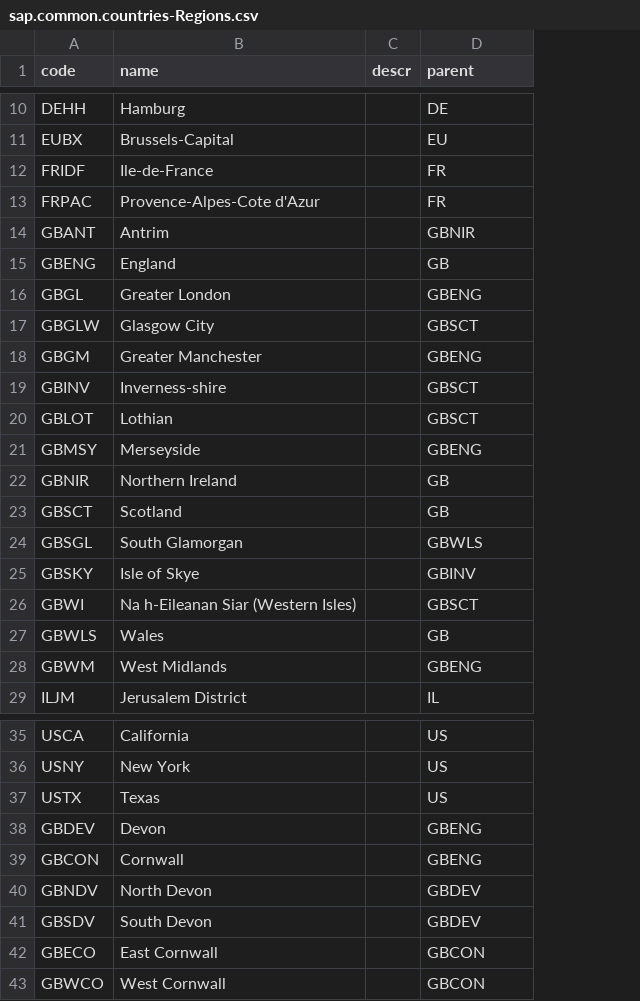
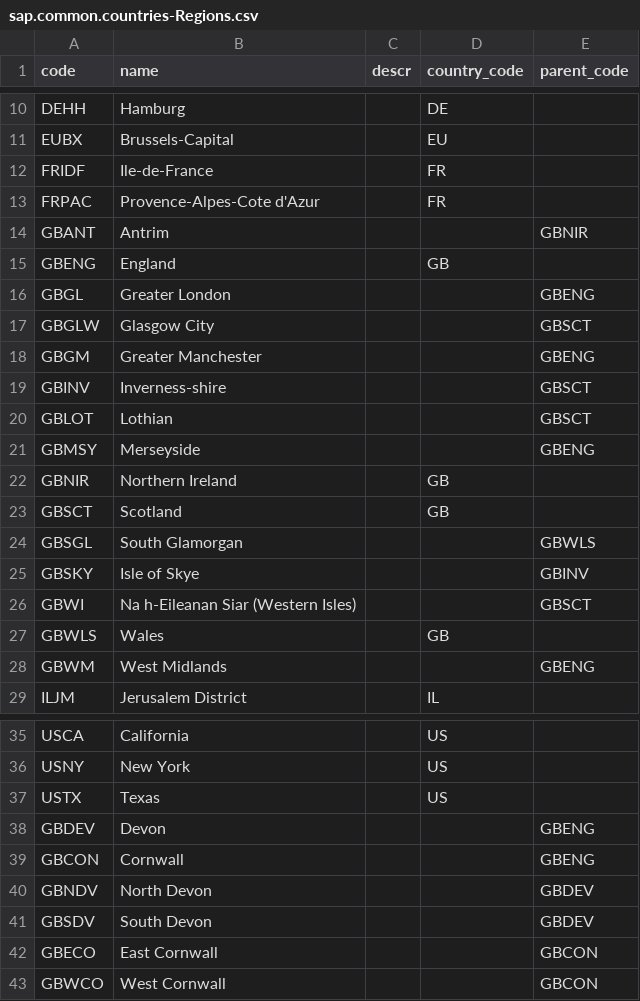
Before and after one commit to capire/common, a CSV file: db/data/sap.common.countries-Regions.csv, drawn as a sheet; only a part is shown, gaps mark what is left out; the diff names each change by its address in the sheet, - before the commit and + after, or states it on an @@ line.

Commit message:
Tuned regions to use managed assocs

```diff
--- a/db/data/sap.common.countries-Regions.csv
+++ b/db/data/sap.common.countries-Regions.csv
+column E (parent_code), rows 14-28: GBNIR |  | GBENG | GBSCT | GBENG | GBSCT | GBSCT | GBENG |  |  | GBWLS | GBINV | GBSCT |  | GBENG; rows 38-43: GBENG | GBENG | GBDEV | GBDEV | GBCON | GBCON
-D1: parent
+D1: country_code
-D14 (country_code): GBNIR
+D14 (country_code): (empty)
-D16 (country_code): GBENG
+D16 (country_code): (empty)
-D17 (country_code): GBSCT
+D17 (country_code): (empty)
-D18 (country_code): GBENG
+D18 (country_code): (empty)
-D19:D20 (country_code): GBSCT
+D19:D20 (country_code): (empty)
-D21 (country_code): GBENG
+D21 (country_code): (empty)
-D24 (country_code): GBWLS
+D24 (country_code): (empty)
-D25 (country_code): GBINV
+D25 (country_code): (empty)
-D26 (country_code): GBSCT
+D26 (country_code): (empty)
-D28 (country_code): GBENG
+D28 (country_code): (empty)
-D38:D39 (country_code): GBENG
+D38:D39 (country_code): (empty)
-D40:D41 (country_code): GBDEV
+D40:D41 (country_code): (empty)
-D42:D43 (country_code): GBCON
+D42:D43 (country_code): (empty)
```
Also changed, not shown: 6 other files.
